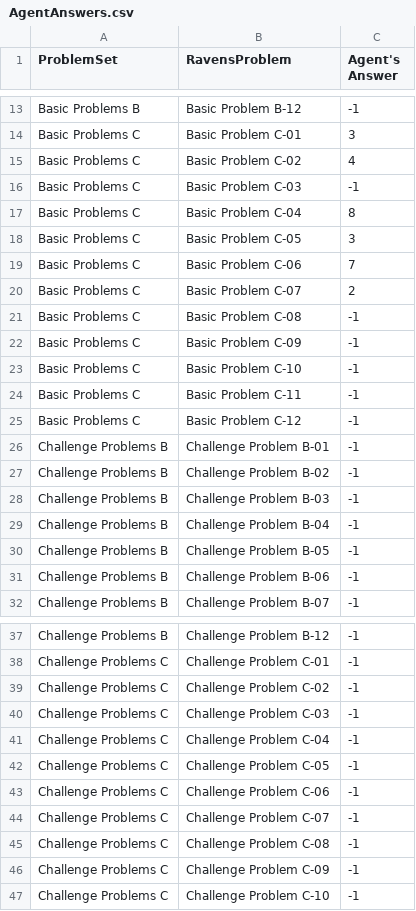
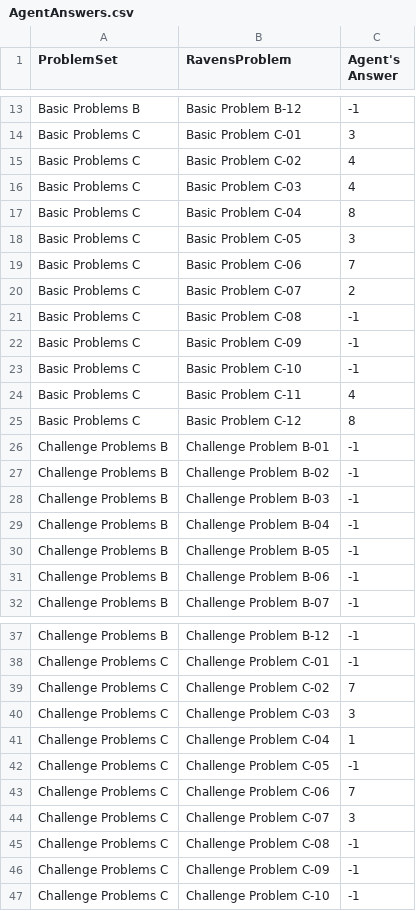
Before and after one commit to hysoftwareeng/Ravens-Progressive-Matrices-AI, a CSV file: AgentAnswers.csv, drawn as a sheet; only a part is shown, gaps mark what is left out.

```diff
--- a/AgentAnswers.csv
+++ b/AgentAnswers.csv
@@ -15,3 +15,3 @@ Basic Problems C,Basic Problem C-01,3
 Basic Problems C,Basic Problem C-02,4
-Basic Problems C,Basic Problem C-03,-1
+Basic Problems C,Basic Problem C-03,4
 Basic Problems C,Basic Problem C-04,8
@@ -23,4 +23,4 @@ Basic Problems C,Basic Problem C-09,-1
 Basic Problems C,Basic Problem C-10,-1
-Basic Problems C,Basic Problem C-11,-1
-Basic Problems C,Basic Problem C-12,-1
+Basic Problems C,Basic Problem C-11,4
+Basic Problems C,Basic Problem C-12,8
 Challenge Problems B,Challenge Problem B-01,-1
@@ -38,8 +38,8 @@ Challenge Problems B,Challenge Problem B-12,-1
 Challenge Problems C,Challenge Problem C-01,-1
-Challenge Problems C,Challenge Problem C-02,-1
-Challenge Problems C,Challenge Problem C-03,-1
-Challenge Problems C,Challenge Problem C-04,-1
+Challenge Problems C,Challenge Problem C-02,7
+Challenge Problems C,Challenge Problem C-03,3
+Challenge Problems C,Challenge Problem C-04,1
 Challenge Problems C,Challenge Problem C-05,-1
-Challenge Problems C,Challenge Problem C-06,-1
-Challenge Problems C,Challenge Problem C-07,-1
+Challenge Problems C,Challenge Problem C-06,7
+Challenge Problems C,Challenge Problem C-07,3
 Challenge Problems C,Challenge Problem C-08,-1
```
Also changed, not shown: ProblemResults.csv, 3 other files.
